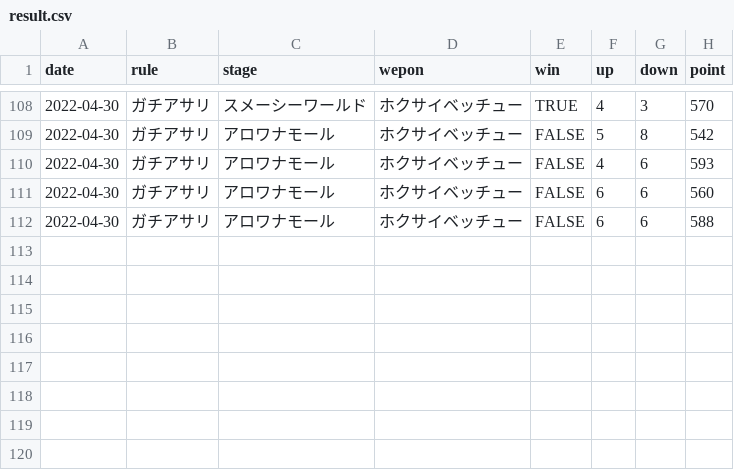
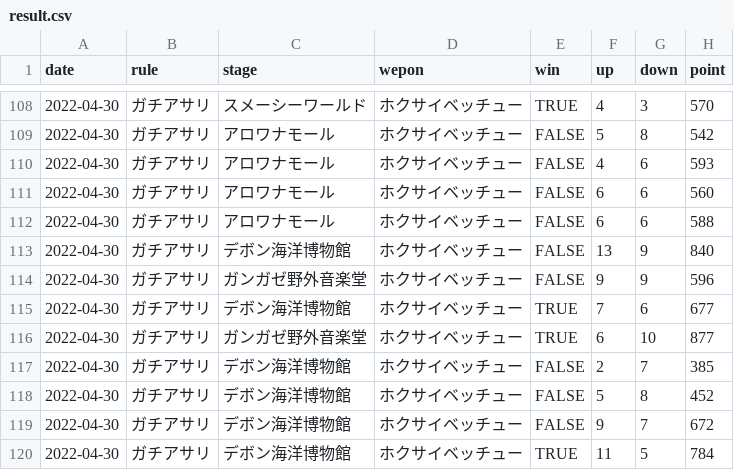
Before and after one commit to gloryof/splatoon2-rankup-challenge, a CSV file: result.csv, drawn as a sheet; only a part is shown, gaps mark what is left out.

```diff
--- a/result.csv
+++ b/result.csv
@@ -112 +112,9 @@ date,rule,stage,wepon,win,up,down,point
 2022-04-30,ガチアサリ,アロワナモール,ホクサイベッチュー,FALSE,6,6,588
+2022-04-30,ガチアサリ,デボン海洋博物館,ホクサイベッチュー,FALSE,13,9,840
+2022-04-30,ガチアサリ,ガンガゼ野外音楽堂,ホクサイベッチュー,FALSE,9,9,596
+2022-04-30,ガチアサリ,デボン海洋博物館,ホクサイベッチュー,TRUE,7,6,677
+2022-04-30,ガチアサリ,ガンガゼ野外音楽堂,ホクサイベッチュー,TRUE,6,10,877
+2022-04-30,ガチアサリ,デボン海洋博物館,ホクサイベッチュー,FALSE,2,7,385
+2022-04-30,ガチアサリ,デボン海洋博物館,ホクサイベッチュー,FALSE,5,8,452
+2022-04-30,ガチアサリ,デボン海洋博物館,ホクサイベッチュー,FALSE,9,7,672
+2022-04-30,ガチアサリ,デボン海洋博物館,ホクサイベッチュー,TRUE,11,5,784
```
Also changed, not shown: summary_per_rule.csv, summary_per_stage.csv, 6 other files.
